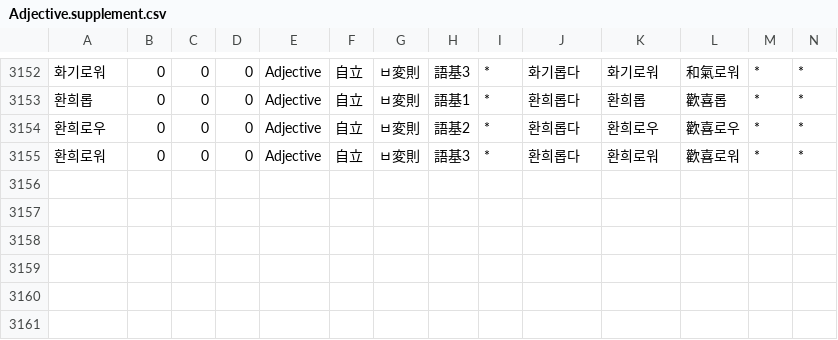
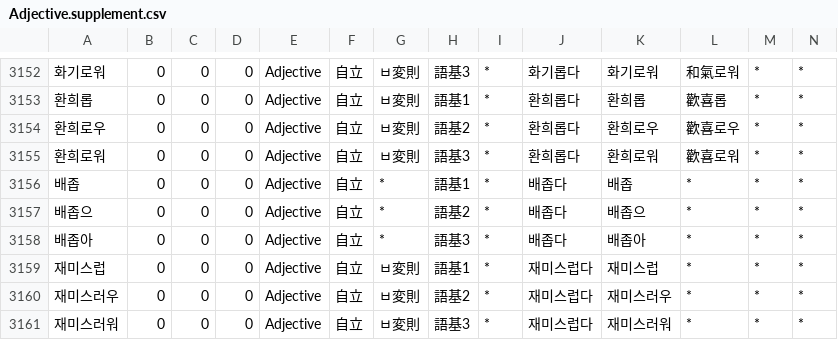
Before and after one commit to okikirmui/nkhandic, a CSV file: seed/Adjective.supplement.csv, drawn as a sheet; only a part is shown, gaps mark what is left out; rows hold the shown columns only; the diff names each change by its address in the sheet, - before the commit and + after, or states it on an @@ line.

```diff
--- a/seed/Adjective.supplement.csv
+++ b/seed/Adjective.supplement.csv
+row 3156: 배좁 | 0 | 0 | 0 | Adjective | 自立 | * | 語基1 | * | 배좁다 | 배좁 | * | * | *
+row 3157: 배좁으 | 0 | 0 | 0 | Adjective | 自立 | * | 語基2 | * | 배좁다 | 배좁으 | * | * | *
+row 3158: 배좁아 | 0 | 0 | 0 | Adjective | 自立 | * | 語基3 | * | 배좁다 | 배좁아 | * | * | *
+row 3159: 재미스럽 | 0 | 0 | 0 | Adjective | 自立 | ㅂ変則 | 語基1 | * | 재미스럽다 | 재미스럽 | * | * | *
+row 3160: 재미스러우 | 0 | 0 | 0 | Adjective | 自立 | ㅂ変則 | 語基2 | * | 재미스럽다 | 재미스러우 | * | * | *
+row 3161: 재미스러워 | 0 | 0 | 0 | Adjective | 自立 | ㅂ変則 | 語基3 | * | 재미스럽다 | 재미스러워 | * | * | *
```
Also changed, not shown: seed/Adverb.csv, seed/Ending.csv, 4 other files.
